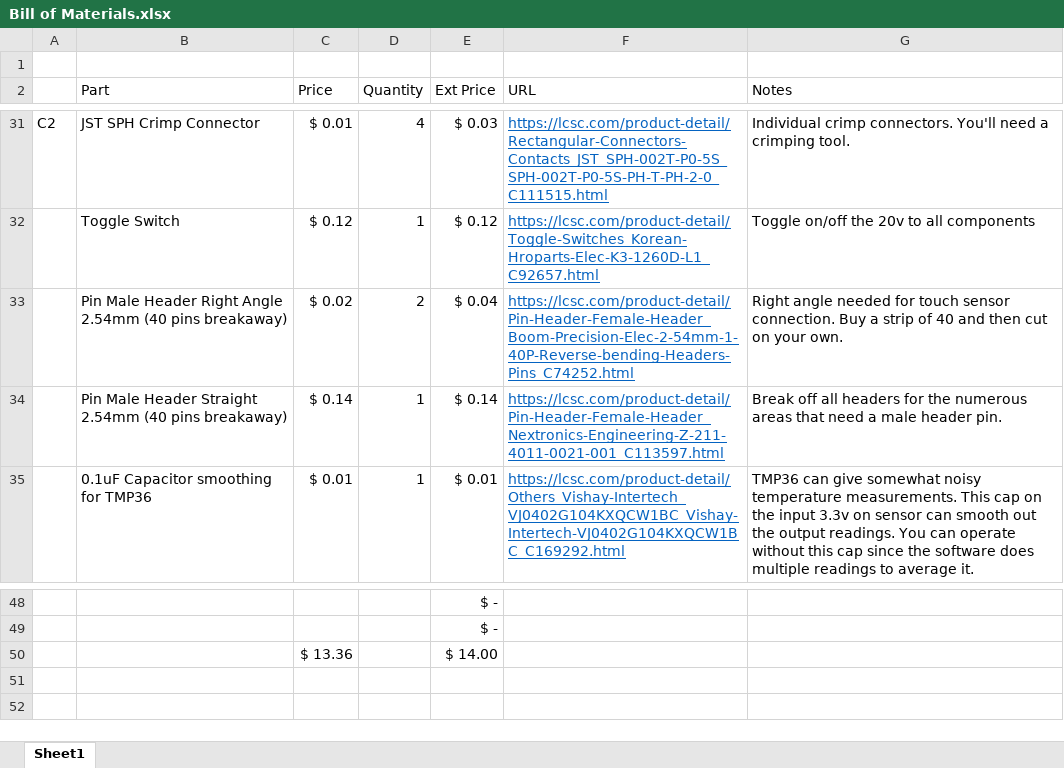
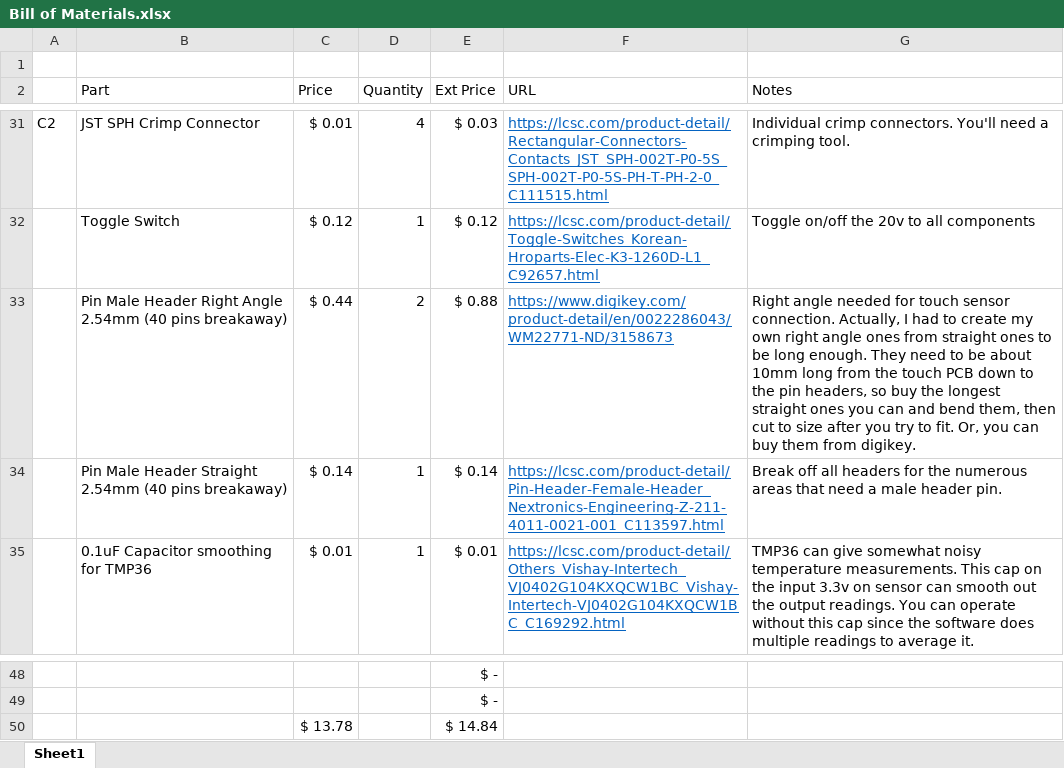
Before and after one commit to chilipeppr/robot-actuator-esp32-v8, an Excel workbook: eagle/Bill of Materials.xlsx, sheet Sheet1, drawn as a sheet; only a part is shown, gaps mark what is left out; values as stored, in another font and other column widths than the file's, no borders; removed rows and columns are numbered as before the commit, all else as after; the diff names each change by its address in the sheet, - before the commit and + after, or states it on an @@ line.

Commit message:
Update Bill of Materials.xlsx

```diff
--- a/eagle/Bill of Materials.xlsx (sheet Sheet1)
+++ b/eagle/Bill of Materials.xlsx (sheet Sheet1)
-C33 (Price): $ 0.02
+C33 (Price): $ 0.44
-E33 (Ext Price): $ 0.04
+E33 (Ext Price): $ 0.88
-F33 (URL): https://lcsc.com/product-detail/Pin-Header-Female-Header_Boom-Precision-Elec-2-54mm-1-40P-Reverse-bending-Headers-Pins_C74252.html
+F33 (URL): https://www.digikey.com/product-detail/en/0022286043/WM22771-ND/3158673
-G33 (Notes): …sensor connection. Buy a strip of 40 and then cut on your own.
+G33 (Notes): …sensor connection. Actually, I had to create my own right angle ones from straight ones to be long enough. They need to be about 10mm long from the touch PCB down to the pin headers, so buy the longest straight ones you can and bend them, then cut to size after you try to fit. Or, you can buy them from digikey.
-row 50:  |  | $ 13.36 |  | $ 14.00
+row 50:  |  | $ 13.78 |  | $ 14.84
```
